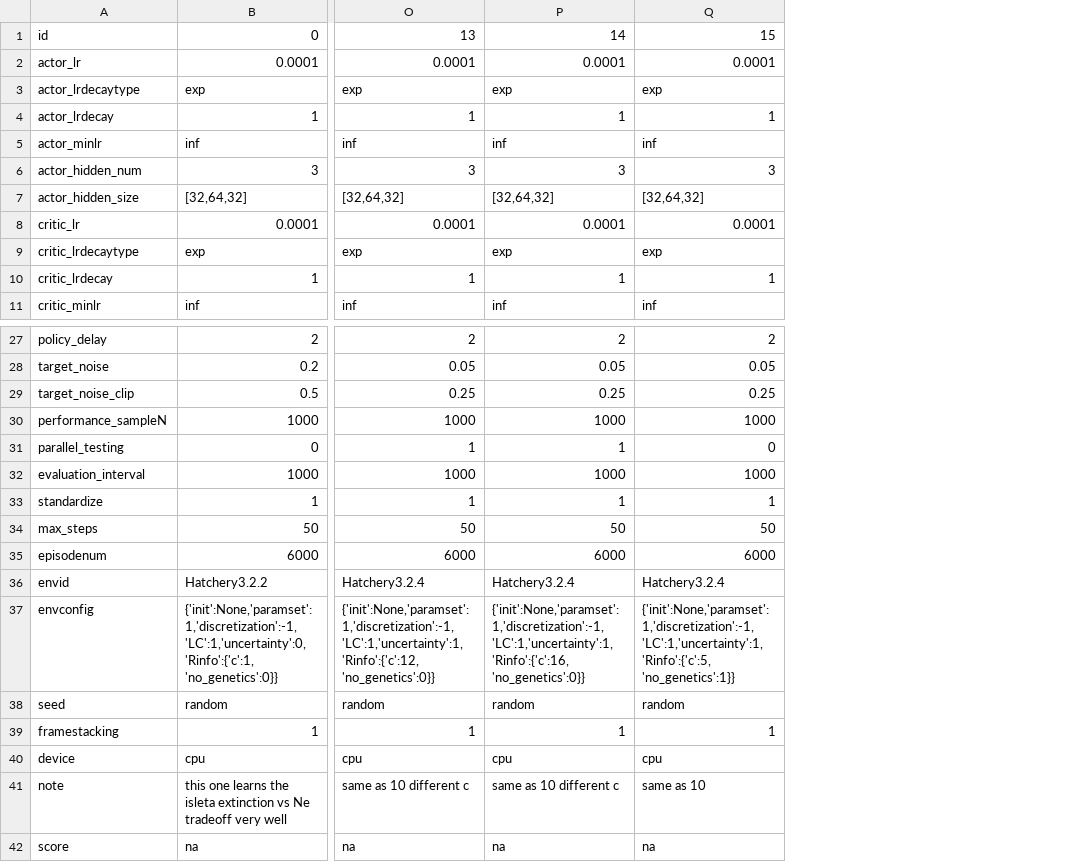
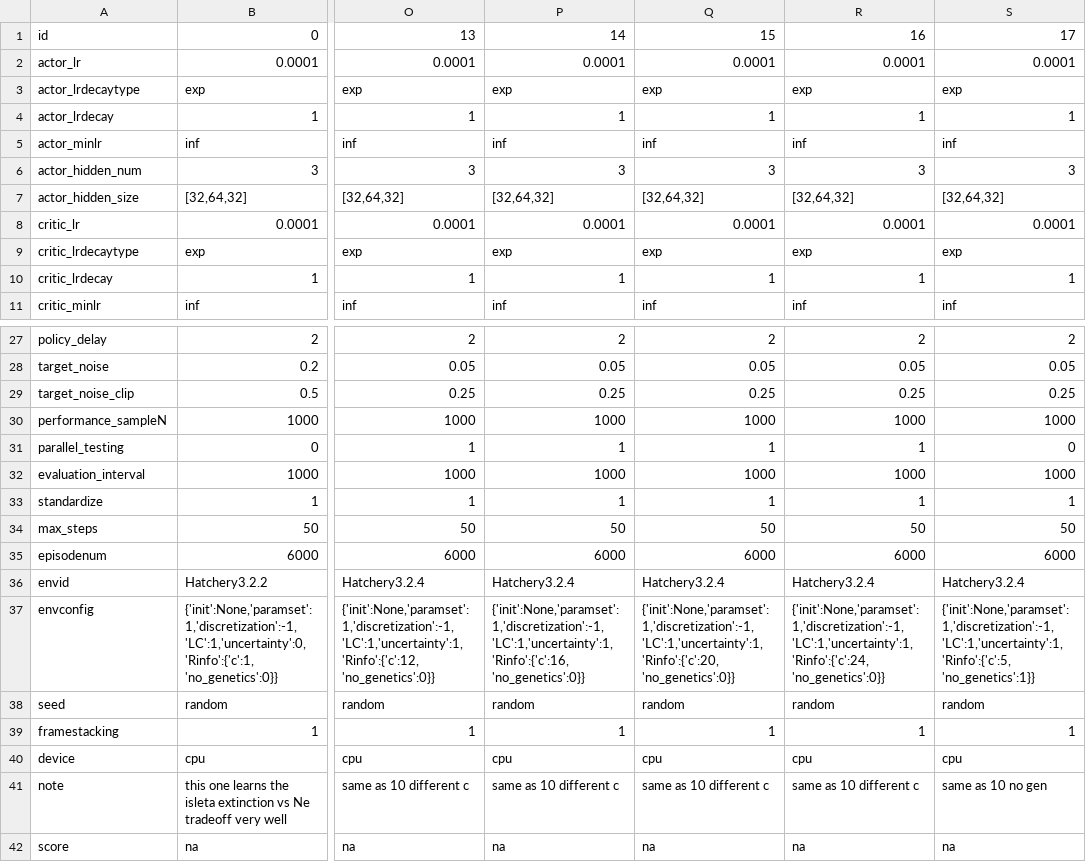
Before and after one commit to hyunseoky9/Hatchery-operation-2, a CSV file: hyperparamsets/Hatchery3.x TD3bests.csv, drawn as a sheet; only a part is shown, gaps mark what is left out; the diff names each change by its address in the sheet, - before the commit and + after, or states it on an @@ line.

```diff
--- a/hyperparamsets/Hatchery3.x TD3bests.csv
+++ b/hyperparamsets/Hatchery3.x TD3bests.csv
+column R, rows 1-11: 16 | 0.0001 | exp | 1 | inf | 3 | [32,64,32] | 0.0001 | exp | 1 | inf; rows 27-42: 2 | 0.05 | 0.25 | 1000 | 1 | 1000 | 1 | 50 | 6000 | Hatchery3.2.4 | {'init':None,'paramset':1,'discretization':-1,'LC':1,'uncertainty':1, 'Rinfo':{'c':24, 'no_genetics':0}} | random | 1 | cpu | same as 10 different c | na
+column S, rows 1-11: 17 | 0.0001 | exp | 1 | inf | 3 | [32,64,32] | 0.0001 | exp | 1 | inf; rows 27-42: 2 | 0.05 | 0.25 | 1000 | 0 | 1000 | 1 | 50 | 6000 | Hatchery3.2.4 | {'init':None,'paramset':1,'discretization':-1,'LC':1,'uncertainty':1, 'Rinfo':{'c':5, 'no_genetics':1}} | random | 1 | cpu | same as 10 no gen | na
-Q31: 0
+Q31: 1
-Q37: {'init':None,'paramset':1,'discretization':-1,'LC':1,'uncertainty':1, 'Rinfo':{'c':5, 'no_genetics':1}}
+Q37: {'init':None,'paramset':1,'discretization':-1,'LC':1,'uncertainty':1, 'Rinfo':{'c':20, 'no_genetics':0}}
-Q41: same as 10
+Q41: same as 10 different c
```
Also changed, not shown: 8 other files.
